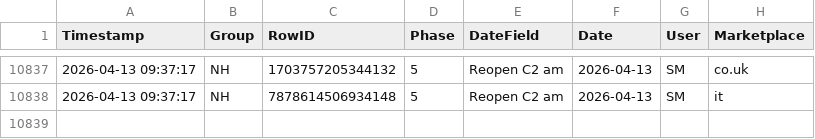
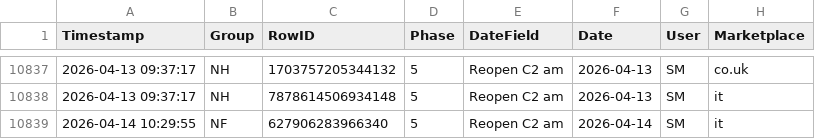
Before and after one commit to fmossig/smartsheet-tracker, a CSV file: tracking_data/change_history.csv, drawn as a sheet; only a part is shown, gaps mark what is left out.

```diff
--- a/tracking_data/change_history.csv
+++ b/tracking_data/change_history.csv
@@ -10838 +10838,2 @@ Timestamp,Group,RowID,Phase,DateField,Date,User,Marketplace
 2026-04-13 09:37:17,NH,7878614506934148,5,Reopen C2 am,2026-04-13,SM,it
+2026-04-14 10:29:55,NF,627906283966340,5,Reopen C2 am,2026-04-14,SM,it
```
Also changed, not shown: 1 other file.
